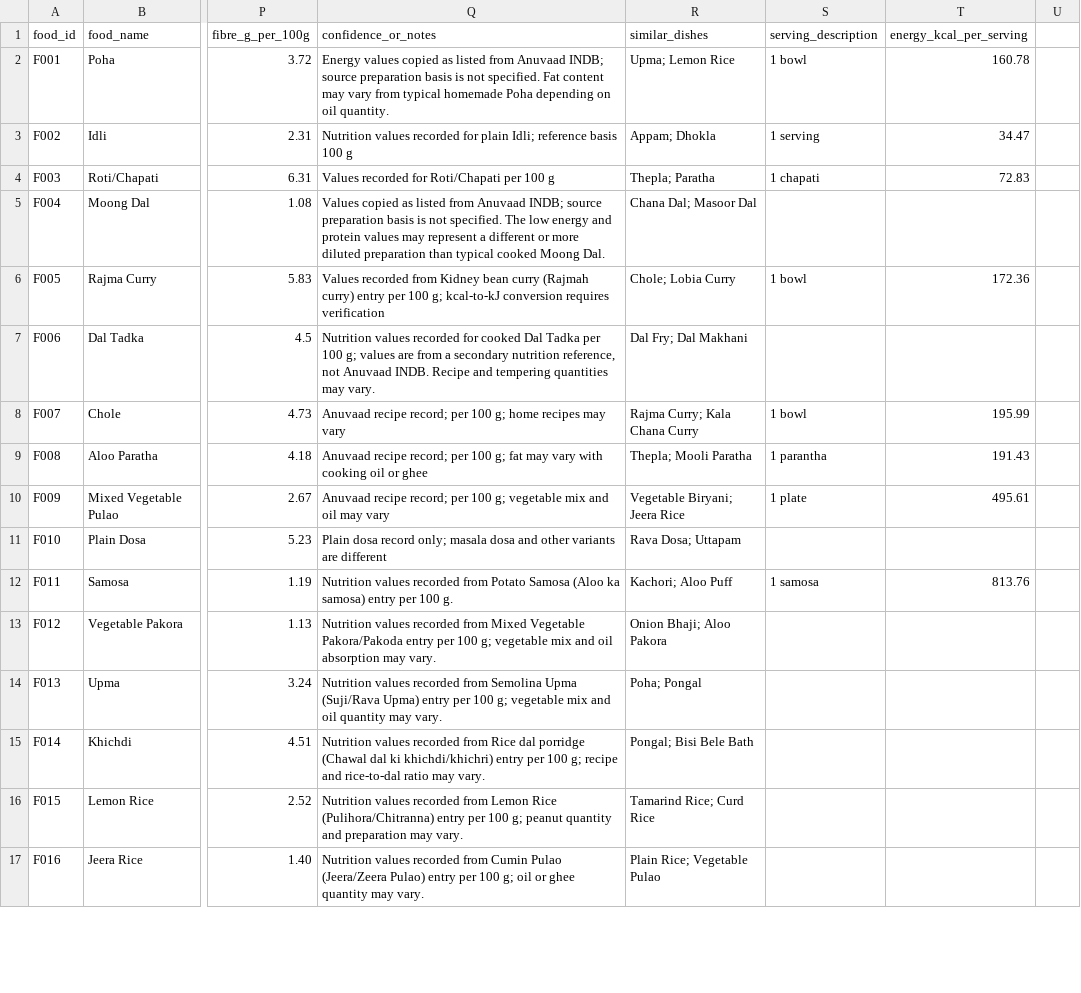
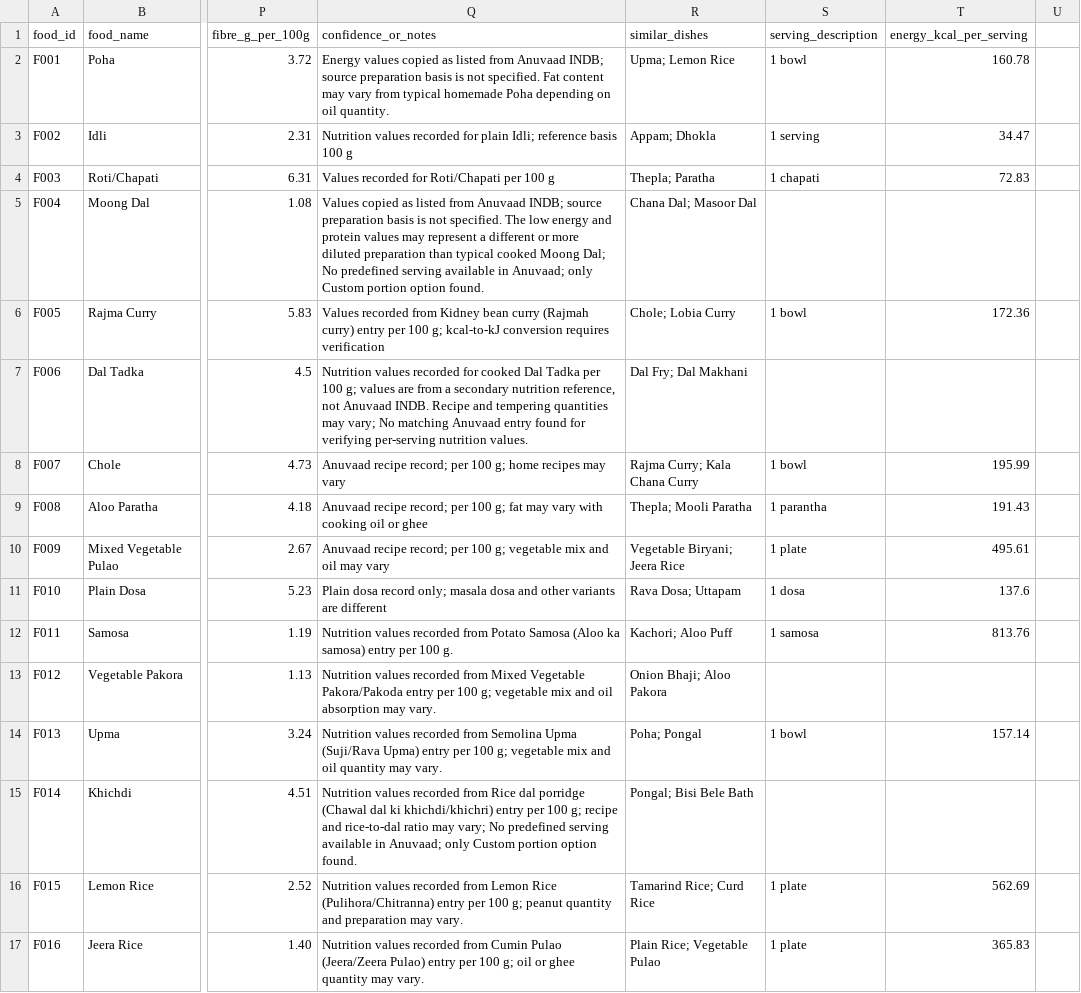
Before and after one commit to VK-9/Indian-food-recognition-platform, a CSV file: data/food/foods.csv, drawn as a sheet; only a part is shown, gaps mark what is left out; the diff covers the shown part only; the diff names each change by its address in the sheet, - before the commit and + after, or states it on an @@ line.

Commit message:
Add per-serving nutrition values for food records

```diff
--- a/data/food/foods.csv
+++ b/data/food/foods.csv
-Q5 (confidence_or_notes): …cooked Moong Dal.
+Q5 (confidence_or_notes): …cooked Moong Dal; No predefined serving available in Anuvaad; only Custom portion option found.
-Q7 (confidence_or_notes): …quantities may vary.
+Q7 (confidence_or_notes): …quantities may vary; No matching Anuvaad entry found for verifying per-serving nutrition values.
-S11 (serving_description): (empty)
+S11 (serving_description): 1 dosa
-T11 (energy_kcal_per_serving): (empty)
+T11 (energy_kcal_per_serving): 137.6
-S14 (serving_description): (empty)
+S14 (serving_description): 1 bowl
-T14 (energy_kcal_per_serving): (empty)
+T14 (energy_kcal_per_serving): 157.14
-Q15 (confidence_or_notes): …ratio may vary.
+Q15 (confidence_or_notes): …ratio may vary; No predefined serving available in Anuvaad; only Custom portion option found.
-S16:S17 (serving_description): (empty)
+S16:S17 (serving_description): 1 plate
-T16 (energy_kcal_per_serving): (empty)
+T16 (energy_kcal_per_serving): 562.69
-T17 (energy_kcal_per_serving): (empty)
+T17 (energy_kcal_per_serving): 365.83
```
Also changed, not shown: 62 edited cells elsewhere in this file.
